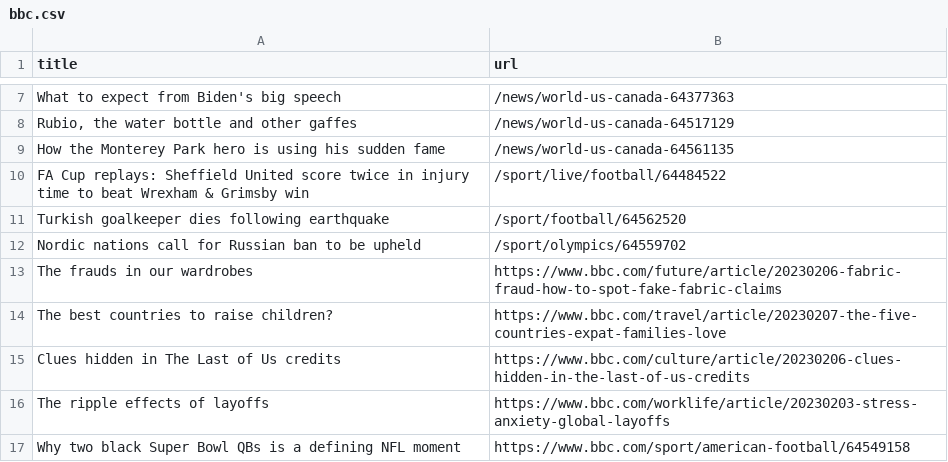
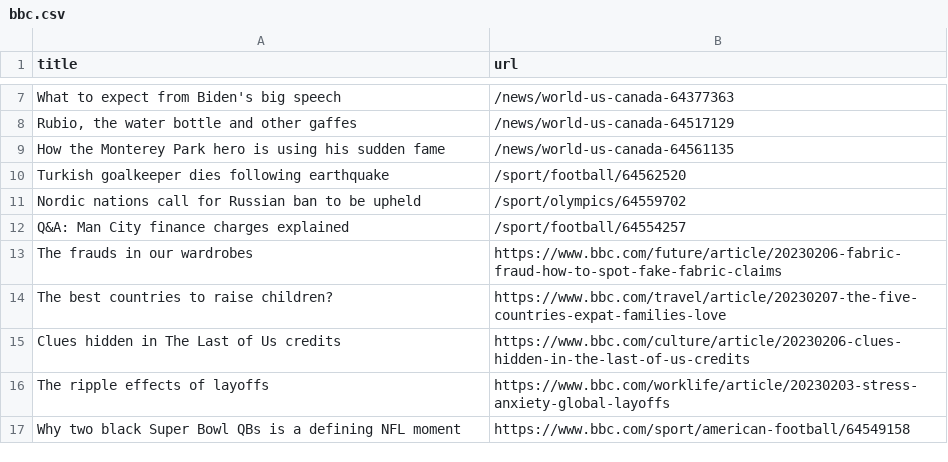
Before and after one commit to ramanshreya/automatic-scraper, a CSV file: bbc.csv, drawn as a sheet; only a part is shown, gaps mark what is left out; removed rows and columns are numbered as before the commit, all else as after; the diff names each change by its address in the sheet, - before the commit and + after, or states it on an @@ line.

```diff
--- a/bbc.csv
+++ b/bbc.csv
-row 10: FA Cup replays: Sheffield United score twice in injury time to beat Wrexham & Grimsby win | /sport/live/football/64484522
+row 12: Q&A: Man City finance charges explained | /sport/football/64554257
```
